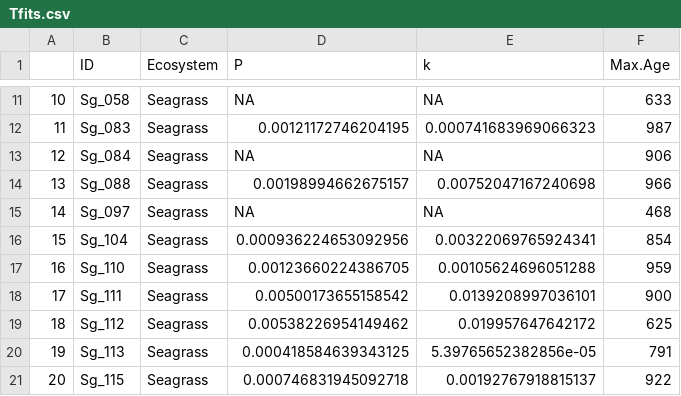
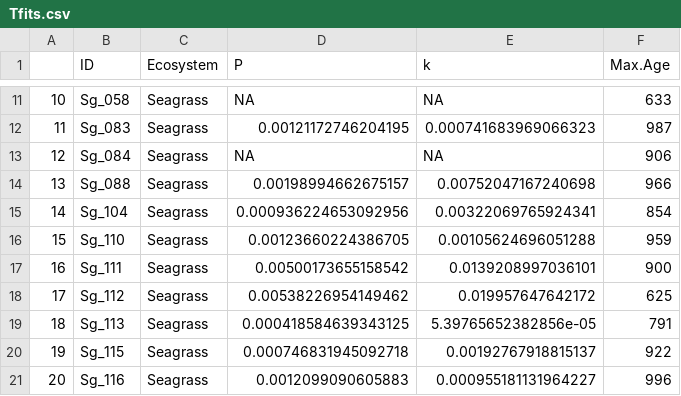
Before and after one commit to NPJuncal/SOC_Decay, a CSV file: Decay2023_C/1000/Tfits.csv, drawn as a sheet; only a part is shown, gaps mark what is left out; the shorter side is filled out with more unchanged rows; removed rows and columns are numbered as before the commit, all else as after; the diff covers the shown part only; the diff names each change by its address in the sheet, - before the commit and + after, or states it on an @@ line.

```diff
--- a/Decay2023_C/1000/Tfits.csv
+++ b/Decay2023_C/1000/Tfits.csv
-row 15: 14 | Sg_097 | Seagrass | NA | NA | 468
@@ column A renumbered from row 15 down @@
```
Also changed, not shown: 13 removed rows elsewhere in this file, Decay2023/Summar decay.csv, Decay2023_C/1500/Tfits.csv, 26 other files.
